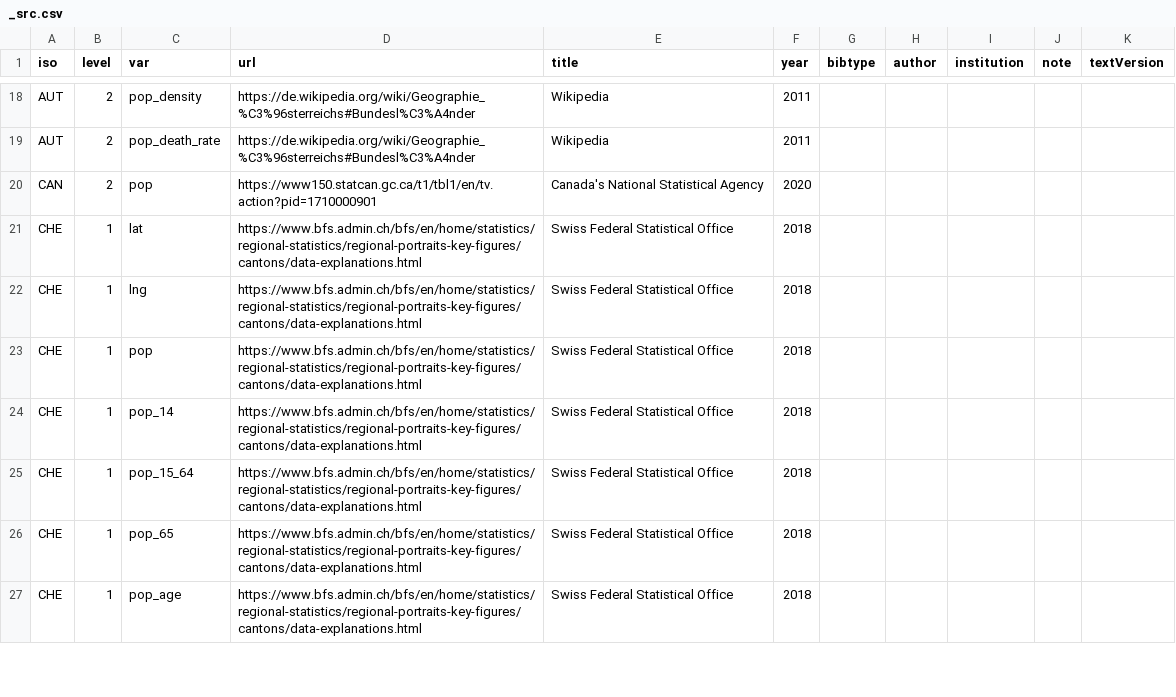
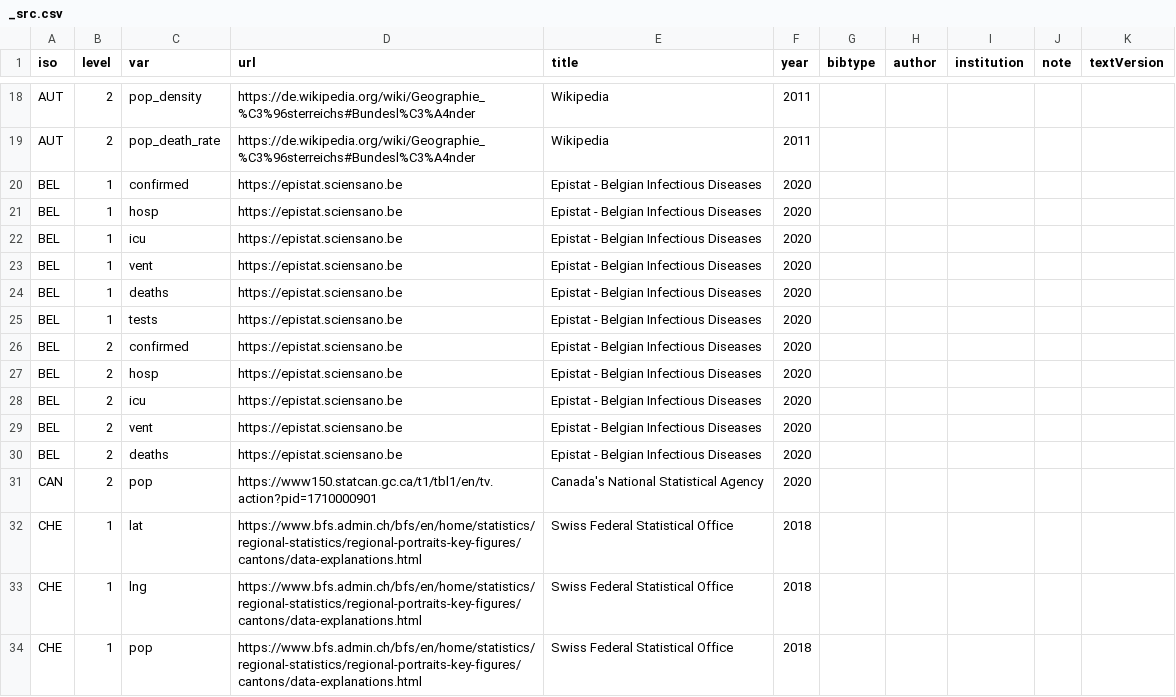
Before and after one commit to covid19datahub/COVID19, a CSV file: inst/extdata/db/_src.csv, drawn as a sheet; only a part is shown, gaps mark what is left out; the shorter side is filled out with more unchanged rows; the diff names each change by its address in the sheet, - before the commit and + after, or states it on an @@ line.

```diff
--- a/inst/extdata/db/_src.csv
+++ b/inst/extdata/db/_src.csv
+row 20: BEL | 1 | confirmed | https://epistat.sciensano.be | Epistat - Belgian Infectious Diseases | 2020
+row 21: BEL | 1 | hosp | https://epistat.sciensano.be | Epistat - Belgian Infectious Diseases | 2020
+row 22: BEL | 1 | icu | https://epistat.sciensano.be | Epistat - Belgian Infectious Diseases | 2020
+row 23: BEL | 1 | vent | https://epistat.sciensano.be | Epistat - Belgian Infectious Diseases | 2020
+row 24: BEL | 1 | deaths | https://epistat.sciensano.be | Epistat - Belgian Infectious Diseases | 2020
+row 25: BEL | 1 | tests | https://epistat.sciensano.be | Epistat - Belgian Infectious Diseases | 2020
+row 26: BEL | 2 | confirmed | https://epistat.sciensano.be | Epistat - Belgian Infectious Diseases | 2020
+row 27: BEL | 2 | hosp | https://epistat.sciensano.be | Epistat - Belgian Infectious Diseases | 2020
+row 28: BEL | 2 | icu | https://epistat.sciensano.be | Epistat - Belgian Infectious Diseases | 2020
+row 29: BEL | 2 | vent | https://epistat.sciensano.be | Epistat - Belgian Infectious Diseases | 2020
+row 30: BEL | 2 | deaths | https://epistat.sciensano.be | Epistat - Belgian Infectious Diseases | 2020
```
Also changed, not shown: 1 other file.
